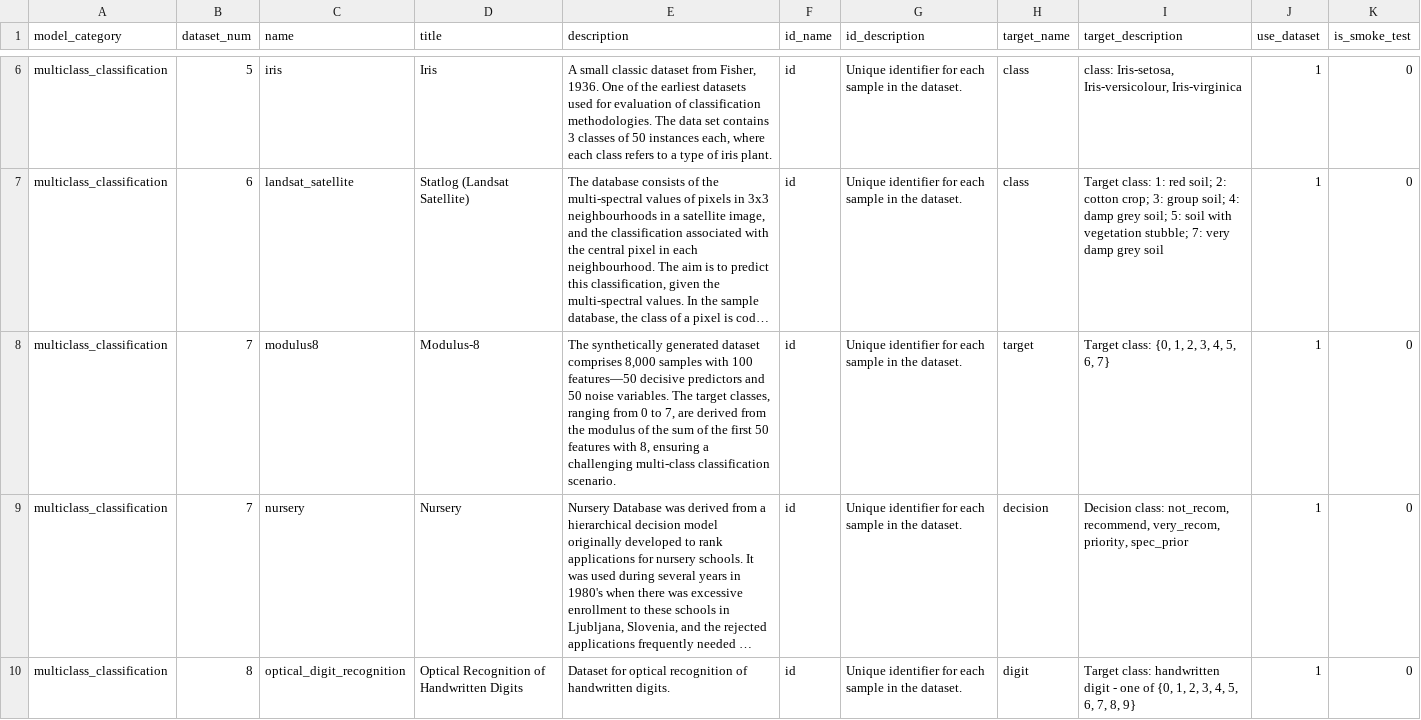
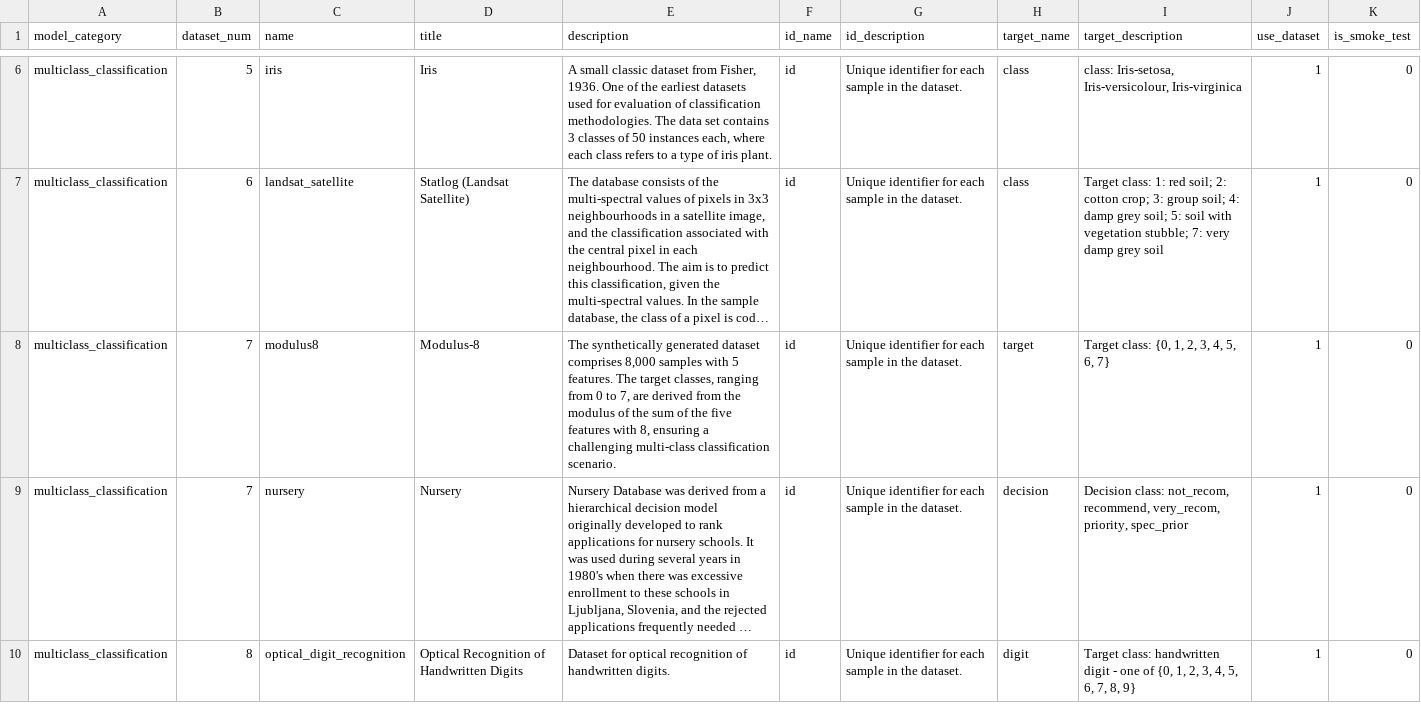
Before and after one commit to readytensor/rt-datasets-multiclass-classification, a CSV file: config/multiclass_classification_datasets.csv, drawn as a sheet; only a part is shown, gaps mark what is left out; long unchanged cells end in …; the diff names each change by its address in the sheet, - before the commit and + after, or states it on an @@ line.

Commit message:
update num features for modulus8

```diff
--- a/config/multiclass_classification_datasets.csv
+++ b/config/multiclass_classification_datasets.csv
-E8 (description): …samples with 100 features—50 decisive predictors and 50 noise variables. The target classes, ranging from 0 to 7, are derived from the modulus of the sum of the first 50 features with…
+E8 (description): …samples with 5 features. The target classes, ranging from 0 to 7, are derived from the modulus of the sum of the five features with…
```
Also changed, not shown: datasets/processed/modulus8/modulus8_test_key.csv, 7 other files.
